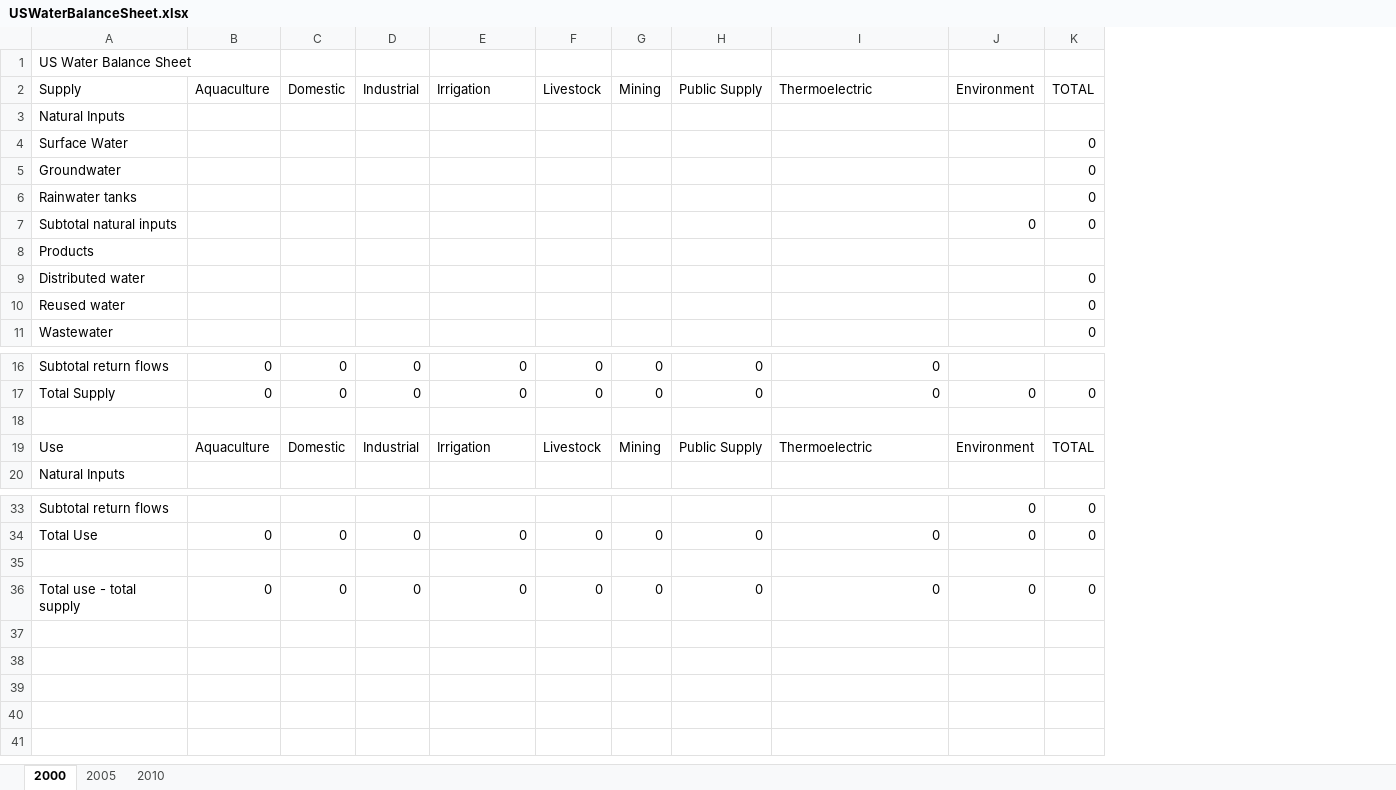
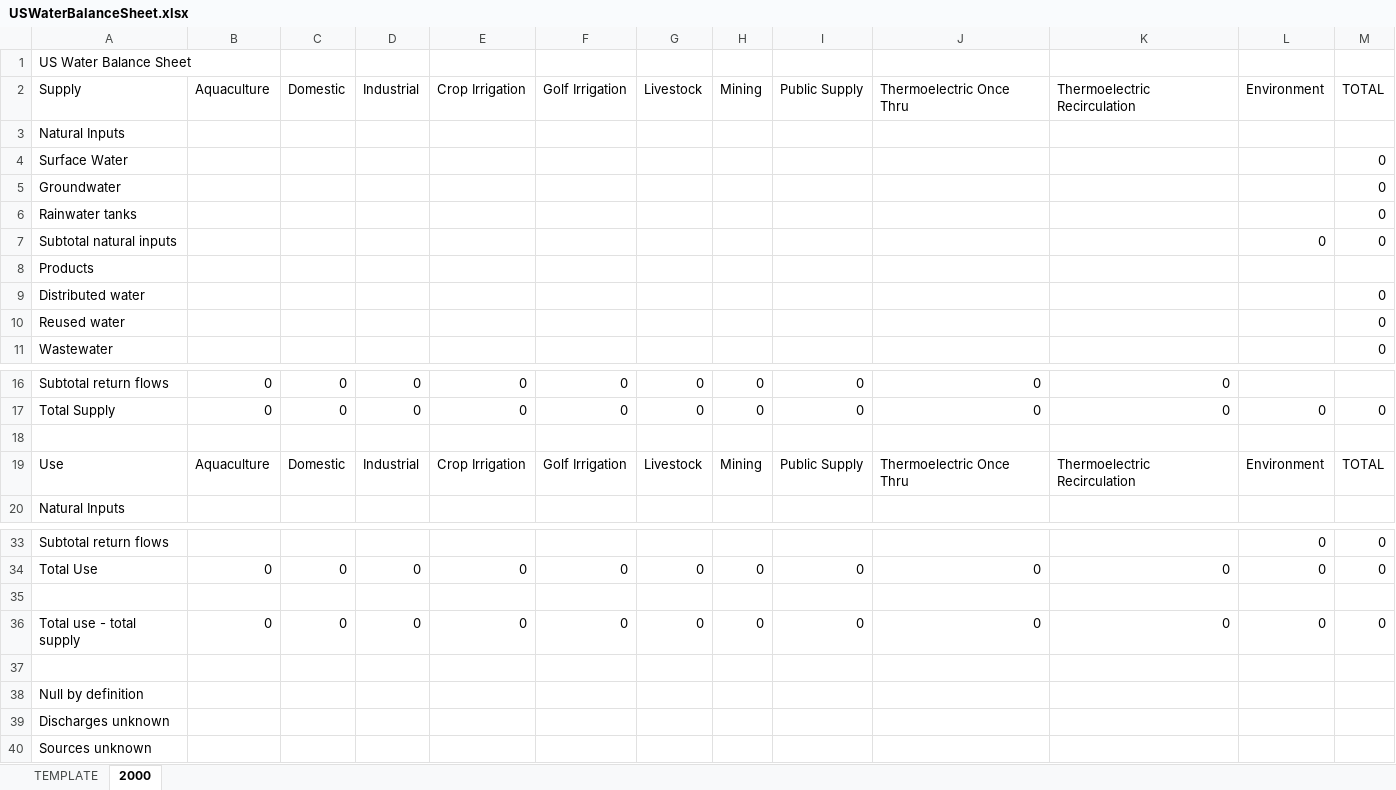
Before and after one commit to johnpfay/USWaterAccounting, an Excel workbook: Data/USWaterBalanceSheet.xlsx, sheet 2000, drawn as a sheet; only a part is shown, gaps mark what is left out; values as stored, in another font and other column widths than the file's, no cell formats; addresses are those after the commit; the diff names each change by its address in the sheet, - before the commit and + after, or states it on an @@ line.

```diff
--- a/Data/USWaterBalanceSheet.xlsx (sheet 2000)
+++ b/Data/USWaterBalanceSheet.xlsx (sheet 2000)
-sheet tab: 2005
-sheet tab: 2010
+sheet tab: TEMPLATE
+column F (Golf Irrigation), rows 16-19: 0 | 0 |  | Golf Irrigation; rows 34-36: 0 |  | 0
+column K (Thermoelectric Recirculation), rows 16-19: 0 | 0 |  | Thermoelectric Recirculation; rows 34-36: 0 |  | 0
-E2: Irrigation
+E2: Crop Irrigation
-J2: Thermoelectric
+J2: Thermoelectric Once Thru
-E19 (Crop Irrigation): Irrigation
+E19 (Crop Irrigation): Crop Irrigation
-J19 (Thermoelectric Once Thru): Thermoelectric
+J19 (Thermoelectric Once Thru): Thermoelectric Once Thru
+row 37: (empty)
+row 38: Null by definition
+row 39: Discharges unknown
+row 40: Sources unknown
```
Also changed, not shown: cell formats, formulas that keep their value.
